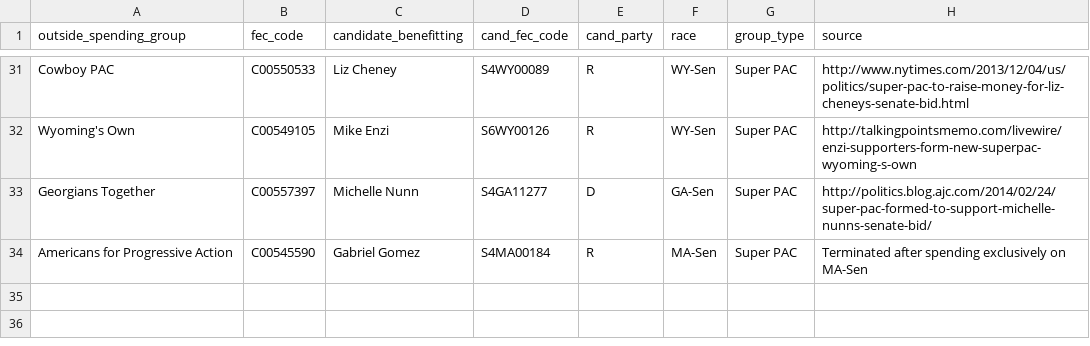
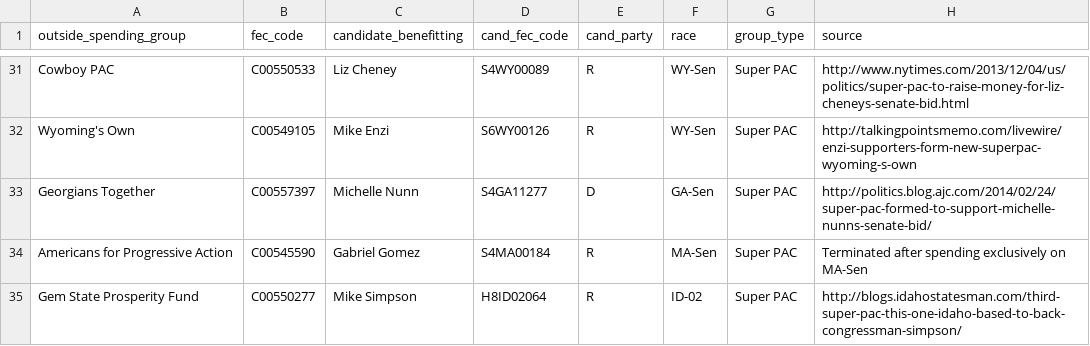
Before and after one commit to andymayers/single_candidate_ie_groups, a CSV file: single_candidate_ie_groups.csv, drawn as a sheet; only a part is shown, gaps mark what is left out; the diff names each change by its address in the sheet, - before the commit and + after, or states it on an @@ line.

Commit message:
Added pro-Simpson group via Michael Beckel

```diff
--- a/single_candidate_ie_groups.csv
+++ b/single_candidate_ie_groups.csv
+row 35: Gem State Prosperity Fund | C00550277 | Mike Simpson | H8ID02064 | R | ID-02 | Super PAC | http://blogs.idahostatesman.com/third-super-pac-this-one-idaho-based-to-back-congressman-simpson/
```
